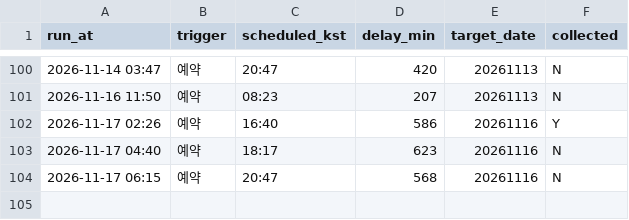
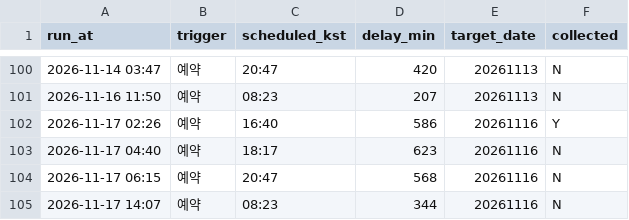
Before and after one commit to themoka7/myMoney, a CSV file: data/runs.csv, drawn as a sheet; only a part is shown, gaps mark what is left out; the diff names each change by its address in the sheet, - before the commit and + after, or states it on an @@ line.

```diff
--- a/data/runs.csv
+++ b/data/runs.csv
+row 105: 2026-11-17 14:07 | 예약 | 08:23 | 344 | 20261116 | N
```
Also changed, not shown: 1 other file.
